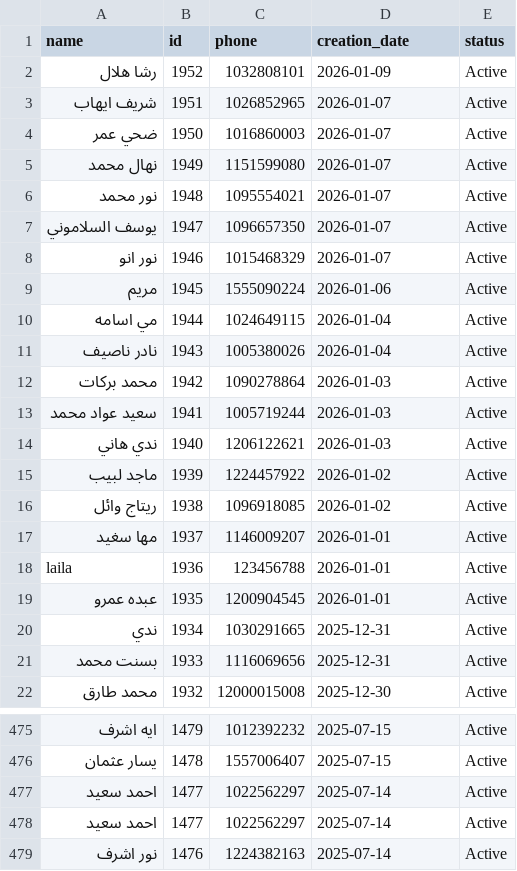
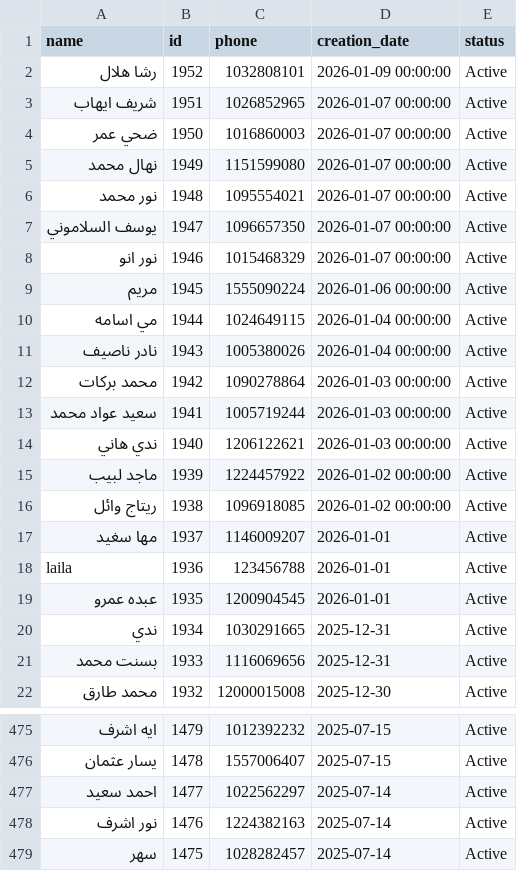
Before and after one commit to Malek74/Mojo-Analytics-Pipeline, a CSV file: database/clients.csv, drawn as a sheet; only a part is shown, gaps mark what is left out; the shorter side is filled out with more unchanged rows; the diff names each change by its address in the sheet, - before the commit and + after, or states it on an @@ line.

```diff
--- a/database/clients.csv
+++ b/database/clients.csv
-D2 (creation_date): 2026-01-09
+D2 (creation_date): 2026-01-09 00:00:00
-D3:D8 (creation_date): 2026-01-07
+D3:D8 (creation_date): 2026-01-07 00:00:00
-D9 (creation_date): 2026-01-06
+D9 (creation_date): 2026-01-06 00:00:00
-D10:D11 (creation_date): 2026-01-04
+D10:D11 (creation_date): 2026-01-04 00:00:00
-D12:D14 (creation_date): 2026-01-03
+D12:D14 (creation_date): 2026-01-03 00:00:00
-D15:D16 (creation_date): 2026-01-02
+D15:D16 (creation_date): 2026-01-02 00:00:00
-row 477: احمد سعيد | 1477 | 1022562297 | 2025-07-14 | Active
```
Also changed, not shown: 2 other files.
